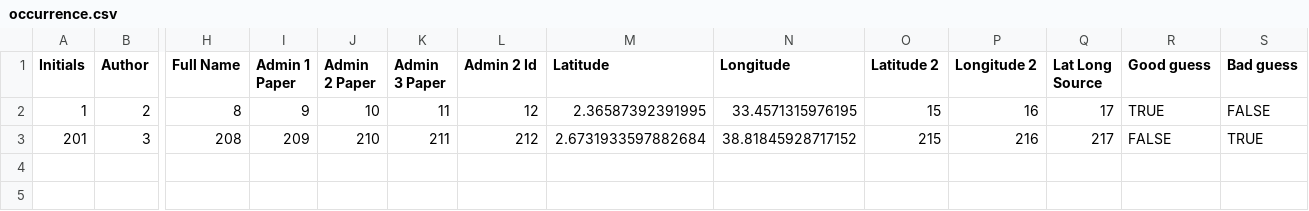
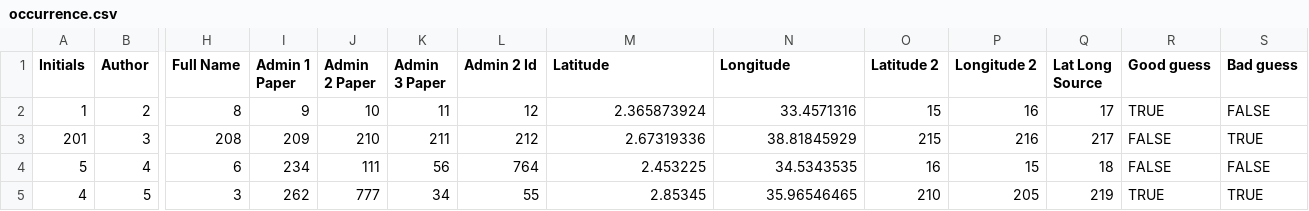
Before and after one commit to icipe-official/vectoratlas-software-code, a CSV file: src/Database/test_data/occurrence.csv, drawn as a sheet; only a part is shown, gaps mark what is left out; rows hold the shown columns only; the diff names each change by its address in the sheet, - before the commit and + after, or states it on an @@ line.

```diff
--- a/src/Database/test_data/occurrence.csv
+++ b/src/Database/test_data/occurrence.csv
-M2 (Latitude): 2.36587392391995
+M2 (Latitude): 2.365873924
-N2 (Longitude): 33.4571315976195
+N2 (Longitude): 33.4571316
-M3 (Latitude): 2.6731933597882684
+M3 (Latitude): 2.67319336
-N3 (Longitude): 38.81845928717152
+N3 (Longitude): 38.81845929
+row 4: 5 | 4 | 6 | 234 | 111 | 56 | 764 | 2.453225 | 34.5343535 | 16 | 15 | 18 | FALSE | FALSE
+row 5: 4 | 5 | 3 | 262 | 777 | 34 | 55 | 2.85345 | 35.96546465 | 210 | 205 | 219 | TRUE | TRUE
```
Also changed, not shown: 1 other file.
